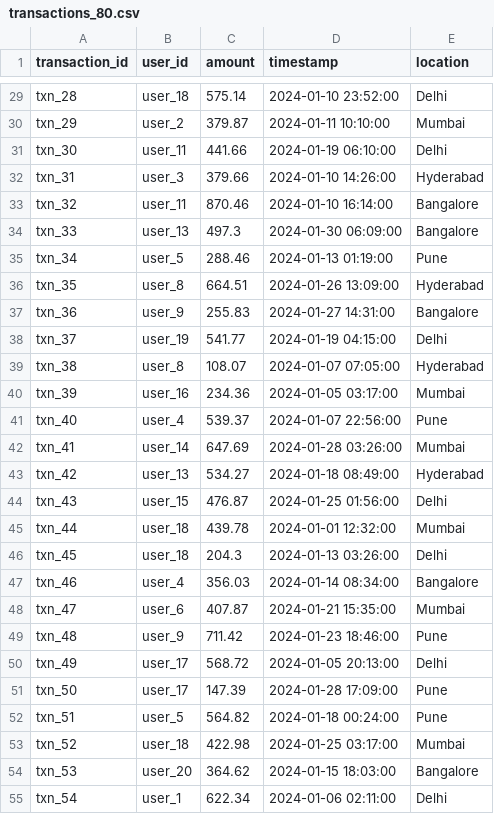
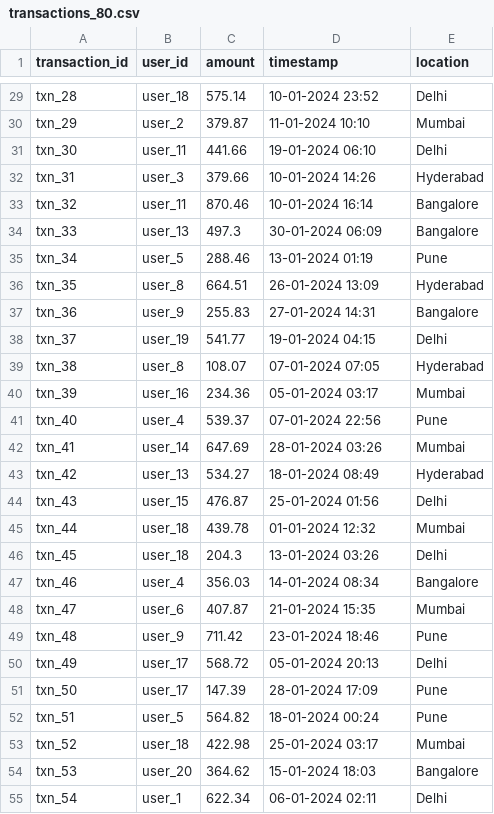
Before and after one commit to RohitRPokalwar/fake-transaction-detector, a CSV file: transactions_80.csv, drawn as a sheet; only a part is shown, gaps mark what is left out; the diff covers the shown part only; the diff names each change by its address in the sheet, - before the commit and + after, or states it on an @@ line.

```diff
--- a/transactions_80.csv
+++ b/transactions_80.csv
-D29 (timestamp): 2024-01-10 23:52:00
+D29 (timestamp): 10-01-2024 23:52
-D30 (timestamp): 2024-01-11 10:10:00
+D30 (timestamp): 11-01-2024 10:10
-D31 (timestamp): 2024-01-19 06:10:00
+D31 (timestamp): 19-01-2024 06:10
-D32 (timestamp): 2024-01-10 14:26:00
+D32 (timestamp): 10-01-2024 14:26
-D33 (timestamp): 2024-01-10 16:14:00
+D33 (timestamp): 10-01-2024 16:14
-D34 (timestamp): 2024-01-30 06:09:00
+D34 (timestamp): 30-01-2024 06:09
-D35 (timestamp): 2024-01-13 01:19:00
+D35 (timestamp): 13-01-2024 01:19
-D36 (timestamp): 2024-01-26 13:09:00
+D36 (timestamp): 26-01-2024 13:09
-D37 (timestamp): 2024-01-27 14:31:00
+D37 (timestamp): 27-01-2024 14:31
-D38 (timestamp): 2024-01-19 04:15:00
+D38 (timestamp): 19-01-2024 04:15
-D39 (timestamp): 2024-01-07 07:05:00
+D39 (timestamp): 07-01-2024 07:05
-D40 (timestamp): 2024-01-05 03:17:00
+D40 (timestamp): 05-01-2024 03:17
-D41 (timestamp): 2024-01-07 22:56:00
+D41 (timestamp): 07-01-2024 22:56
-D42 (timestamp): 2024-01-28 03:26:00
+D42 (timestamp): 28-01-2024 03:26
-D43 (timestamp): 2024-01-18 08:49:00
+D43 (timestamp): 18-01-2024 08:49
-D44 (timestamp): 2024-01-25 01:56:00
+D44 (timestamp): 25-01-2024 01:56
-D45 (timestamp): 2024-01-01 12:32:00
+D45 (timestamp): 01-01-2024 12:32
-D46 (timestamp): 2024-01-13 03:26:00
+D46 (timestamp): 13-01-2024 03:26
-D47 (timestamp): 2024-01-14 08:34:00
+D47 (timestamp): 14-01-2024 08:34
-D48 (timestamp): 2024-01-21 15:35:00
+D48 (timestamp): 21-01-2024 15:35
-D49 (timestamp): 2024-01-23 18:46:00
+D49 (timestamp): 23-01-2024 18:46
-D50 (timestamp): 2024-01-05 20:13:00
+D50 (timestamp): 05-01-2024 20:13
-D51 (timestamp): 2024-01-28 17:09:00
+D51 (timestamp): 28-01-2024 17:09
-D52 (timestamp): 2024-01-18 00:24:00
+D52 (timestamp): 18-01-2024 00:24
-D53 (timestamp): 2024-01-25 03:17:00
+D53 (timestamp): 25-01-2024 03:17
-D54 (timestamp): 2024-01-15 18:03:00
+D54 (timestamp): 15-01-2024 18:03
-D55 (timestamp): 2024-01-06 02:11:00
+D55 (timestamp): 06-01-2024 02:11
```
Also changed, not shown: 56 edited cells elsewhere in this file, 28 other files.
